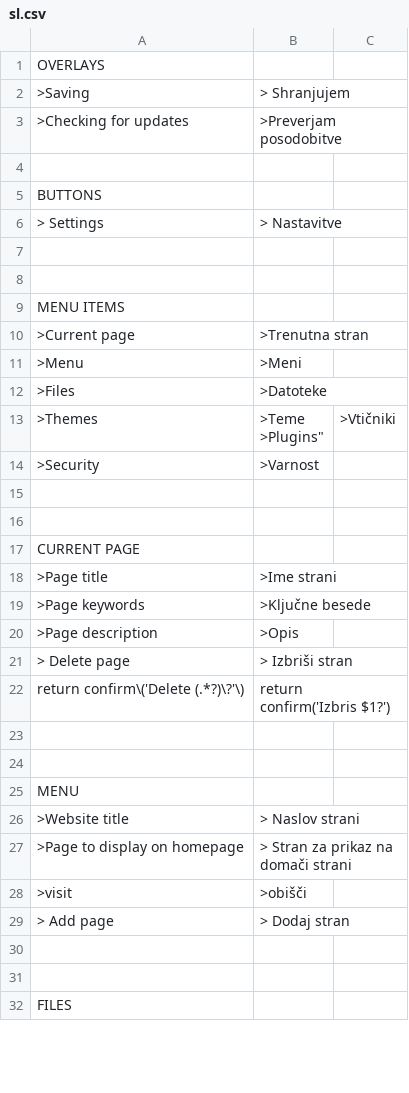
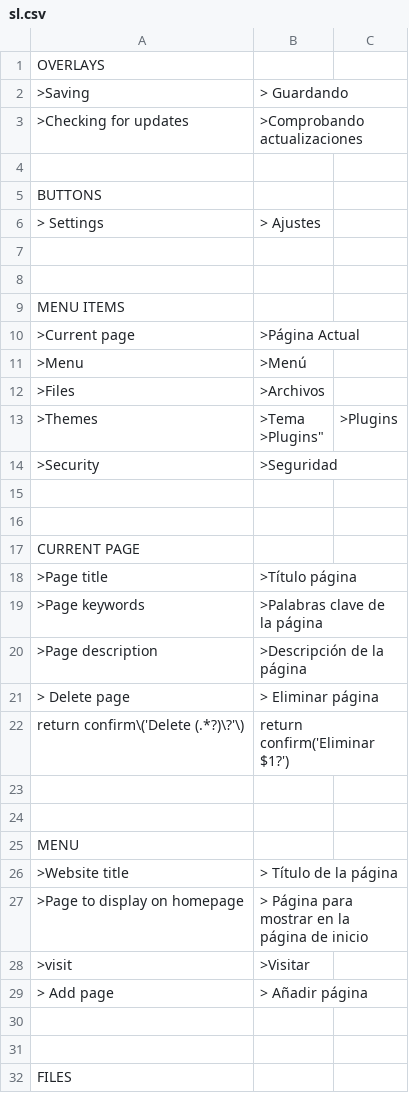
Before and after one commit to trancallan/traslation, a CSV file: sl.csv, drawn as a sheet; only a part is shown; the diff covers the shown part only.

Commit message:
Update sl.csv

```diff
--- a/sl.csv
+++ b/sl.csv
@@ -1,7 +1,7 @@
 OVERLAYS
-    ">Saving","> Shranjujem"
-    ">Checking for updates",">Preverjam posodobitve"
+    ">Saving","> Guardando"
+    ">Checking for updates",">Comprobando actualizaciones"
 
 BUTTONS
-    "> Settings","> Nastavitve"
+    "> Settings","> Ajustes"
 
@@ -9,8 +9,8 @@ BUTTONS
 MENU ITEMS
-    ">Current page",">Trenutna stran"
-    ">Menu",">Meni"
-    ">Files",">Datoteke"
-    ">Themes",">Teme
-    ">Plugins",">Vtičniki"
-    ">Security",">Varnost"
+    ">Current page",">Página Actual"
+    ">Menu",">Menú"
+    ">Files",">Archivos"
+    ">Themes",">Tema
+    ">Plugins",">Plugins"
+    ">Security",">Seguridad"
 
@@ -18,7 +18,7 @@ MENU ITEMS
 CURRENT PAGE
-    ">Page title",">Ime strani"
-    ">Page keywords",">Ključne besede"
-    ">Page description",">Opis"
-    "> Delete page","> Izbriši stran"
-    "return confirm\('Delete (.*?)\?'\)","return confirm('Izbris $1?')"
+    ">Page title",">Título página"
+    ">Page keywords",">Palabras clave de la página"
+    ">Page description",">Descripción de la página"
+    "> Delete page","> Eliminar página"
+    "return confirm\('Delete (.*?)\?'\)","return confirm('Eliminar $1?')"
 
@@ -26,6 +26,6 @@ CURRENT PAGE
 MENU
-    ">Website title","> Naslov strani"
-    ">Page to display on homepage","> Stran za prikaz na domači strani"
-    ">visit",">obišči"
-    "> Add page","> Dodaj stran"
+    ">Website title","> Título de la página "
+    ">Page to display on homepage","> Página para mostrar en la página de inicio"
+    ">visit",">Visitar"
+    "> Add page","> Añadir página"
 
```
Also changed, not shown: 40 edited cells elsewhere in this file.
